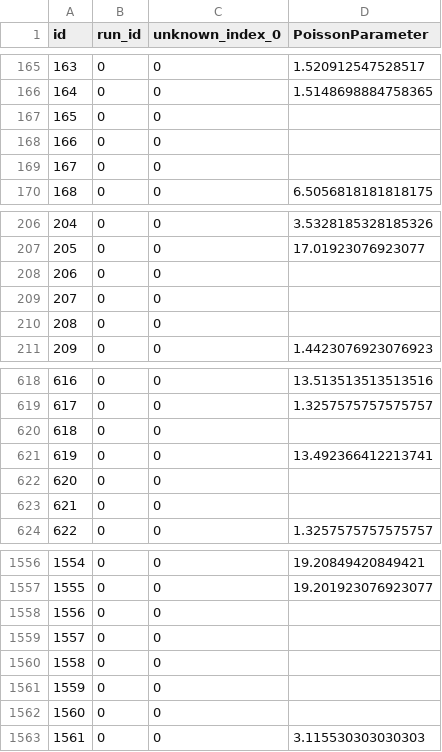
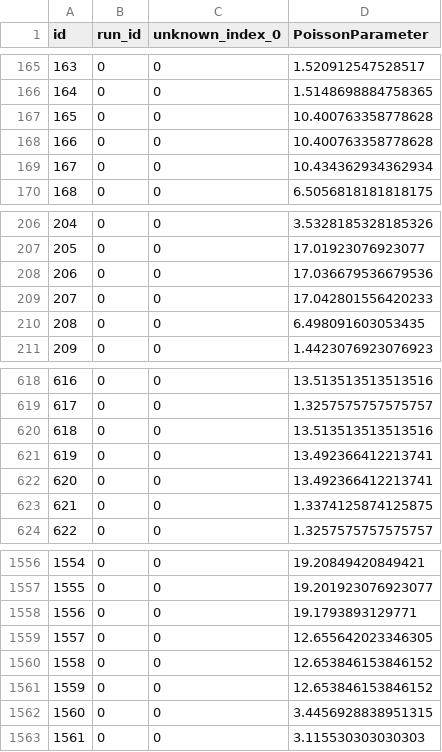
Before and after one commit to pedestrian-dynamics-HM/crownet-uq-analysis, a CSV file: uq/forward_propagation_1/output_df/poisson_parameter.csv, drawn as a sheet; only a part is shown, gaps mark what is left out; the diff covers the shown part only.

```diff
--- a/uq/forward_propagation_1/output_df/poisson_parameter.csv
+++ b/uq/forward_propagation_1/output_df/poisson_parameter.csv
@@ -166,5 +166,5 @@ id,run_id,unknown_index_0,PoissonParameter
 164,0,0,1.5148698884758365
-165,0,0,
-166,0,0,
-167,0,0,
+165,0,0,10.400763358778628
+166,0,0,10.400763358778628
+167,0,0,10.434362934362934
 168,0,0,6.5056818181818175
@@ -207,5 +207,5 @@ id,run_id,unknown_index_0,PoissonParameter
 205,0,0,17.01923076923077
-206,0,0,
-207,0,0,
-208,0,0,
+206,0,0,17.036679536679536
+207,0,0,17.042801556420233
+208,0,0,6.498091603053435
 209,0,0,1.4423076923076923
@@ -619,6 +619,6 @@ id,run_id,unknown_index_0,PoissonParameter
 617,0,0,1.3257575757575757
-618,0,0,
+618,0,0,13.513513513513516
 619,0,0,13.492366412213741
-620,0,0,
-621,0,0,
+620,0,0,13.492366412213741
+621,0,0,1.3374125874125875
 622,0,0,1.3257575757575757
@@ -1557,7 +1557,7 @@ id,run_id,unknown_index_0,PoissonParameter
 1555,0,0,19.201923076923077
-1556,0,0,
-1557,0,0,
-1558,0,0,
-1559,0,0,
-1560,0,0,
+1556,0,0,19.1793893129771
+1557,0,0,12.655642023346305
+1558,0,0,12.653846153846152
+1559,0,0,12.653846153846152
+1560,0,0,3.4456928838951315
 1561,0,0,3.115530303030303
```
Also changed, not shown: 27 edited cells elsewhere in this file, uq/forward_propagation_1/output_df/metainfo.csv, uq/forward_propagation_1/output_df/time_95_informed.csv, 3 other files.
